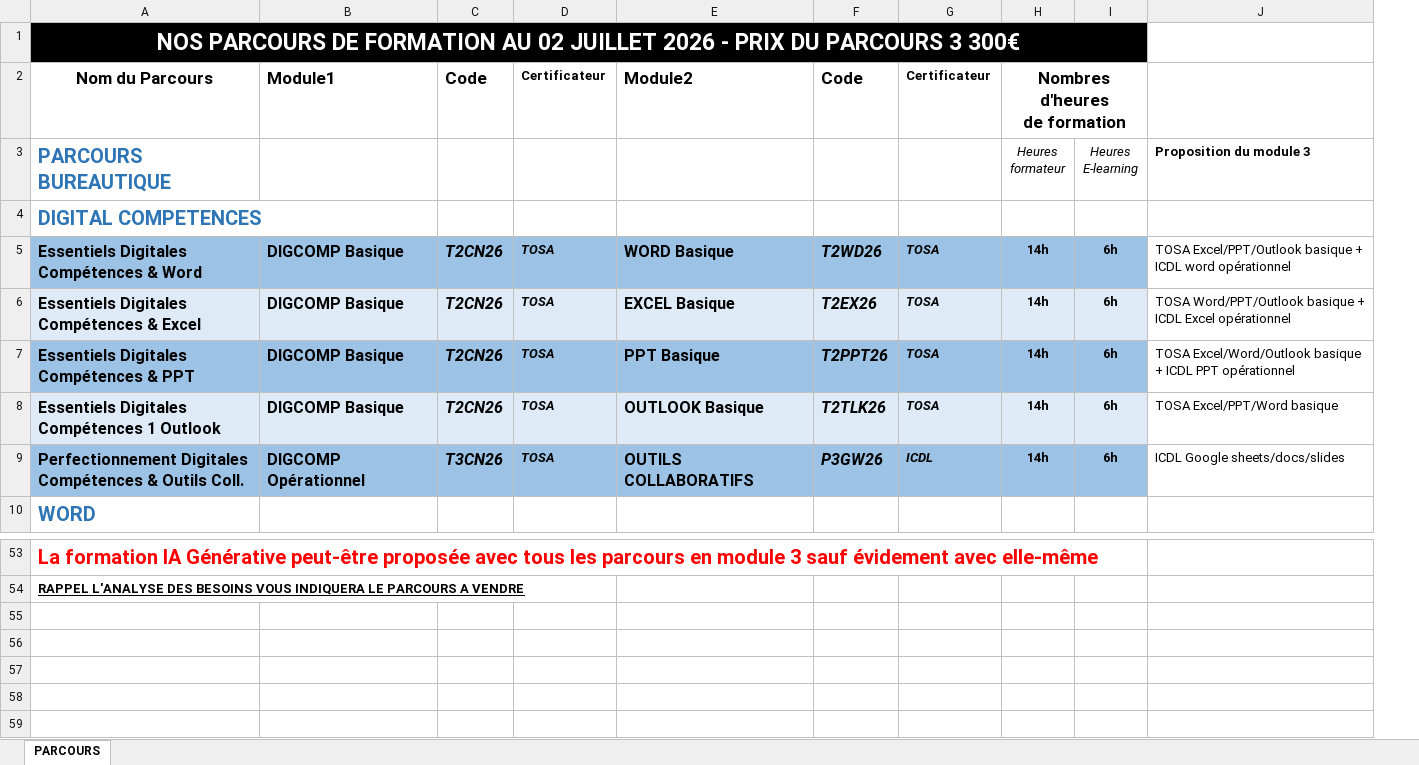
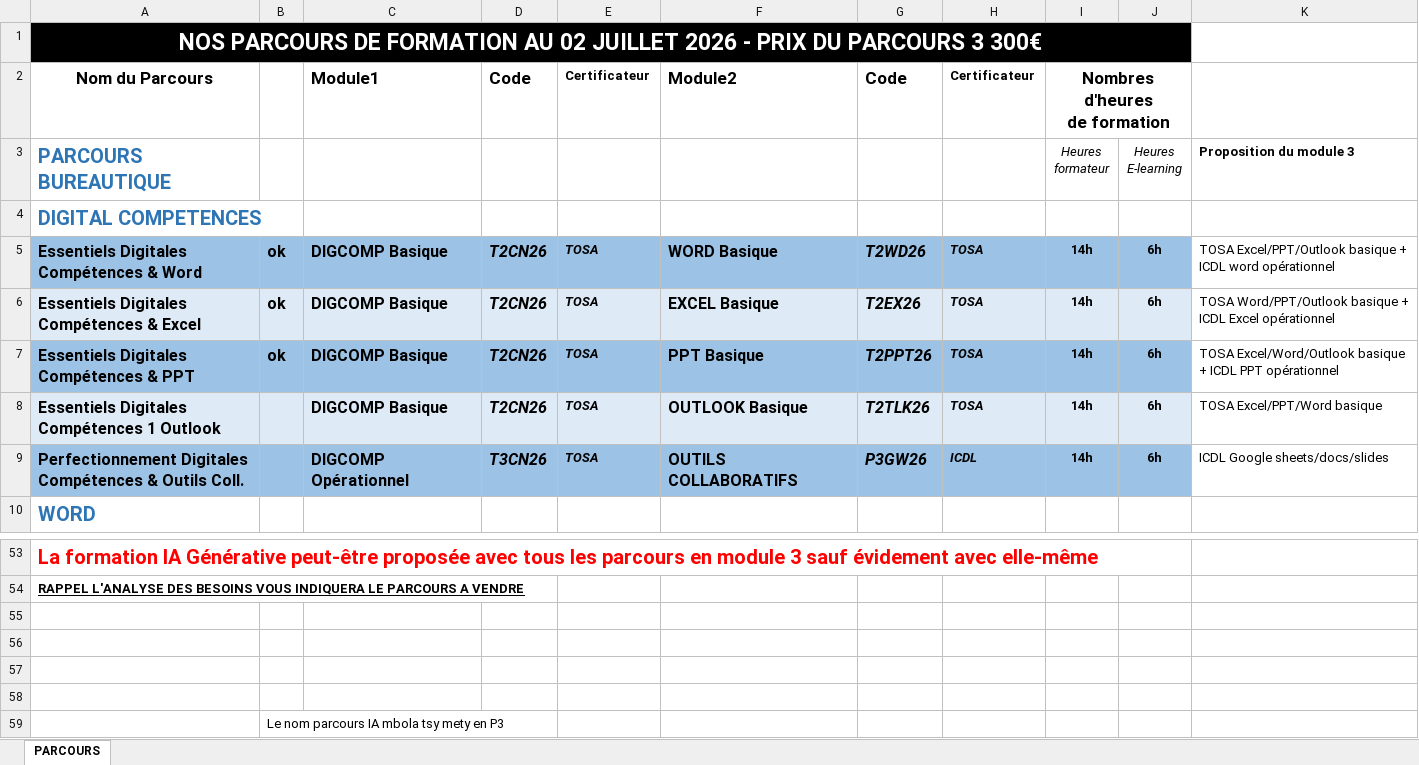
Before and after one commit to mblitmanager/Analyse-des-besoins, an Excel workbook: directive/new directive/01.07.2026-Parcours formations MAJ-01072026-V2.xlsx, sheet PARCOURS, drawn as a sheet; only a part is shown, gaps mark what is left out; values as stored, in another font and other column widths than the file's, no borders; charts and pictures not drawn; the diff names each change by its address in the sheet, - before the commit and + after, or states it on an @@ line.

```diff
--- a/directive/new directive/01.07.2026-Parcours formations MAJ-01072026-V2.xlsx (sheet PARCOURS)
+++ b/directive/new directive/01.07.2026-Parcours formations MAJ-01072026-V2.xlsx (sheet PARCOURS)
+column B, rows 5-7: all ok
+row 55: (empty)
+row 56: (empty)
+row 57: (empty)
+row 58: (empty)
+row 59:  | Le nom parcours IA mbola tsy mety en P3
```
Also changed, not shown: charts or pictures, 7 other files.
